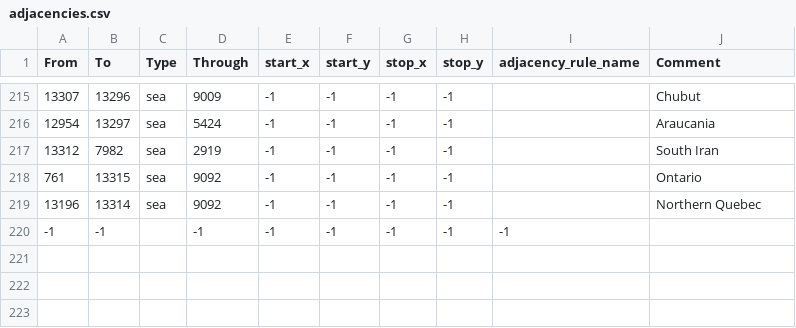
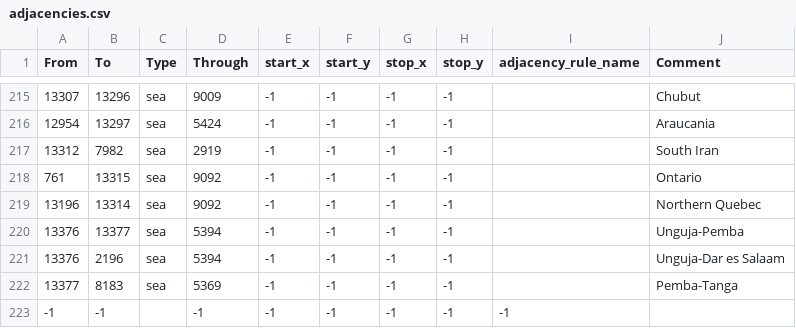
Before and after one commit to Cooldownboi/Children-of-Dusk-DEV, a CSV file: map/adjacencies.csv, drawn as a sheet; only a part is shown, gaps mark what is left out; the diff names each change by its address in the sheet, - before the commit and + after, or states it on an @@ line.

```diff
--- a/map/adjacencies.csv
+++ b/map/adjacencies.csv
+row 220: 13376 | 13377 | sea | 5394 | -1 | -1 | -1 | -1 |  | Unguja-Pemba
+row 221: 13376 | 2196 | sea | 5394 | -1 | -1 | -1 | -1 |  | Unguja-Dar es Salaam
+row 222: 13377 | 8183 | sea | 5369 | -1 | -1 | -1 | -1 |  | Pemba-Tanga
```
Also changed, not shown: map/definition.csv, 38 other files.
